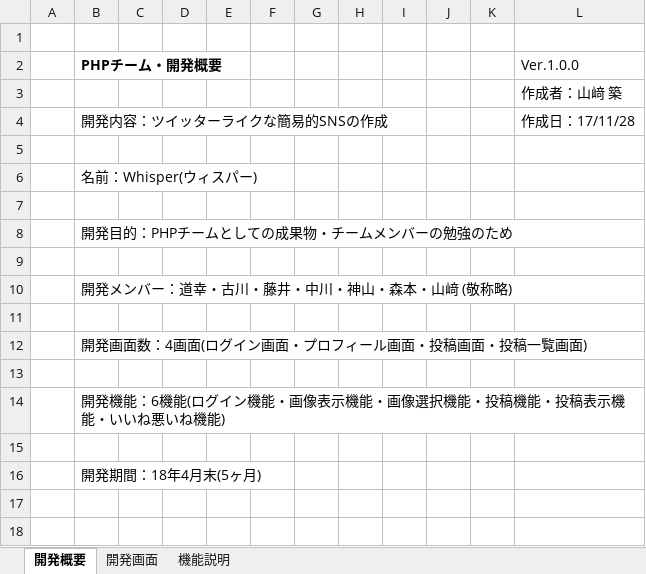
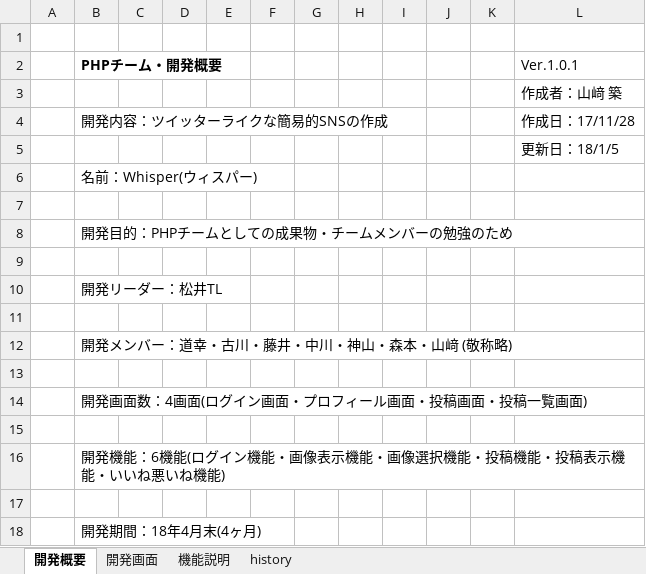
Before and after one commit to BS-PHPTeam/Document, an Excel workbook: PHPチーム_概要.xlsx, sheet 開発概要, drawn as a sheet; values as stored, in another font and other column widths than the file's, no borders; addresses are those after the commit; the diff names each change by its address in the sheet, - before the commit and + after, or states it on an @@ line.

```diff
--- a/PHPチーム_概要.xlsx (sheet 開発概要)
+++ b/PHPチーム_概要.xlsx (sheet 開発概要)
+sheet tab: history
-L2: Ver.1.0.0
+L2: Ver.1.0.1
-L5 (Ver.1.0.1): (empty)
+L5 (Ver.1.0.1): 更新日：18/1/5
+row 9: (empty)
+row 10:  | 開発リーダー：松井TL
-B18 (PHPチーム・開発概要): 開発期間：18年4月末(5ヶ月)
+B18 (PHPチーム・開発概要): 開発期間：18年4月末(4ヶ月)
```
Also changed, not shown: sheet 機能説明.
